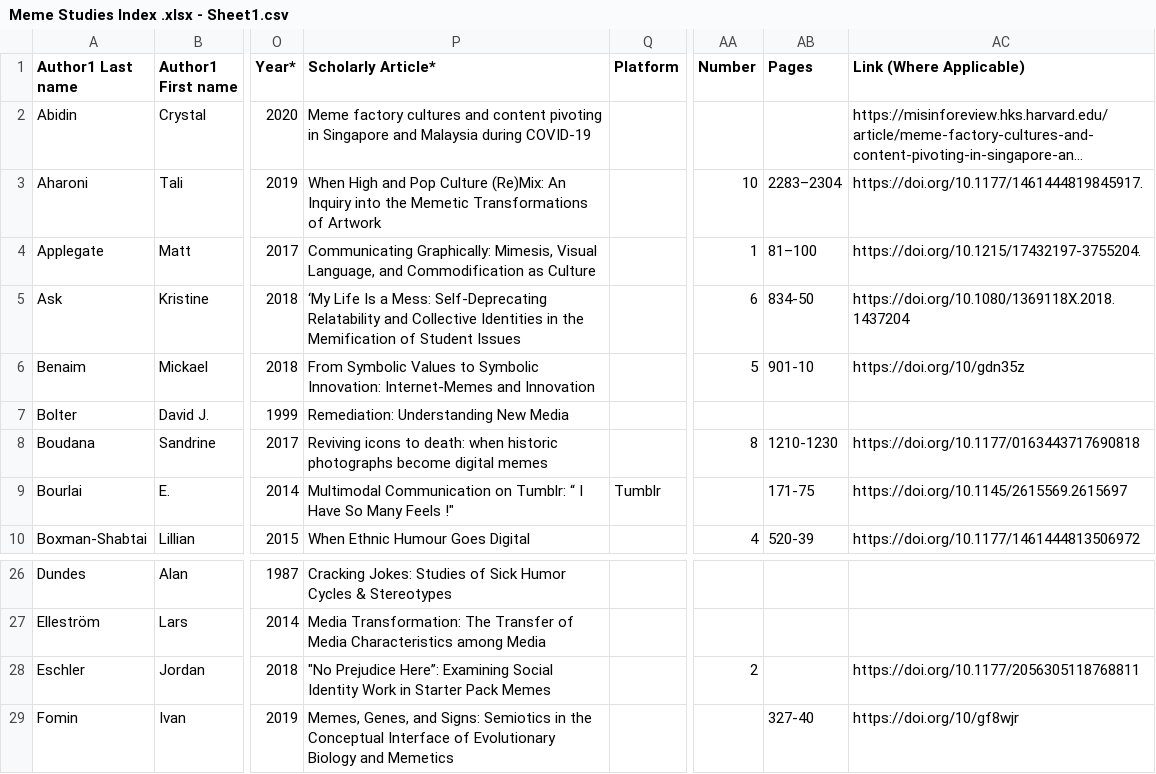
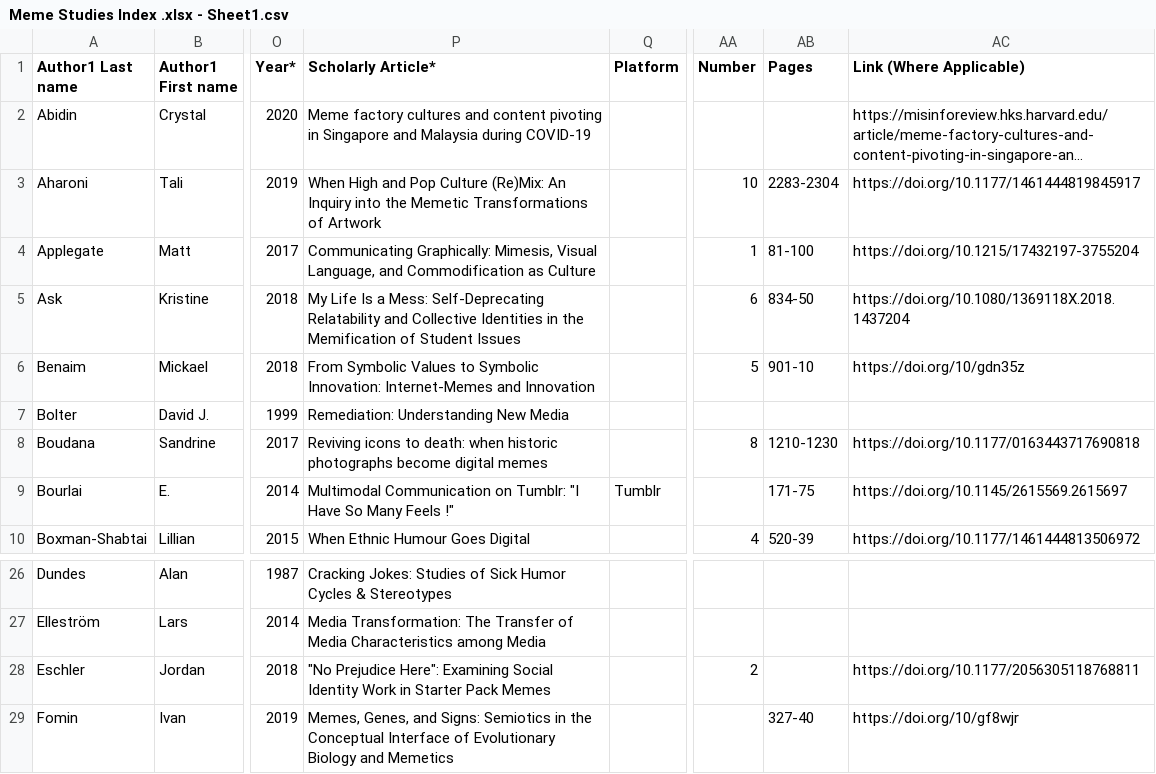
Before and after one commit to memestudiesresearchnetwork/memestudies-index-generate-tables, a CSV file: Meme Studies Index .xlsx - Sheet1.csv, drawn as a sheet; only a part is shown, gaps mark what is left out; long unchanged cells end in …; the diff names each change by its address in the sheet, - before the commit and + after, or states it on an @@ line.

```diff
--- a/Meme Studies Index .xlsx - Sheet1.csv
+++ b/Meme Studies Index .xlsx - Sheet1.csv
-AB3 (Pages): 2283–2304
+AB3 (Pages): 2283-2304
-AC3 (Link (Where Applicable)): https://doi.org/10.1177/1461444819845917.
+AC3 (Link (Where Applicable)): https://doi.org/10.1177/1461444819845917
-AB4 (Pages): 81–100
+AB4 (Pages): 81-100
-AC4 (Link (Where Applicable)): https://doi.org/10.1215/17432197-3755204.
+AC4 (Link (Where Applicable)): https://doi.org/10.1215/17432197-3755204
-P5 (Scholarly Article*): ‘My Life Is…
+P5 (Scholarly Article*): My Life Is…
-P9 (Scholarly Article*): …on Tumblr: “ I Have So…
+P9 (Scholarly Article*): …on Tumblr: "I Have So…
-P28 (Scholarly Article*): "No Prejudice Here”: Examining Social…
+P28 (Scholarly Article*): "No Prejudice Here": Examining Social…
```
Also changed, not shown: sources_table.csv.
